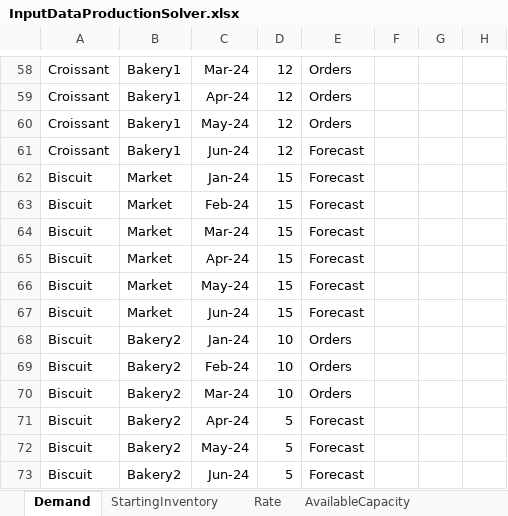
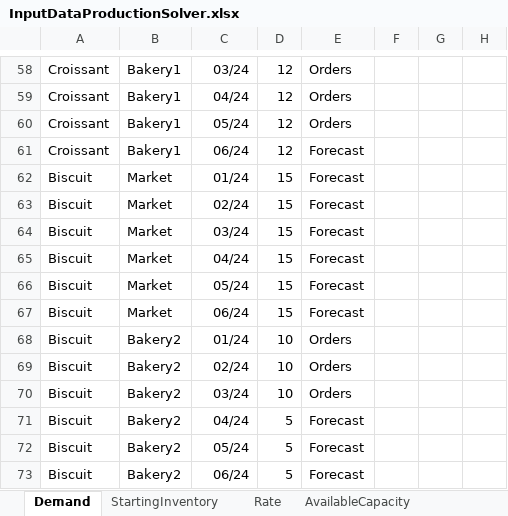
Before and after one commit to fdabrandao/amplopt.streamlit.app, an Excel workbook: apps/supply_chain/InputDataProductionSolver.xlsx, sheet Demand, drawn as a sheet; only a part is shown, gaps mark what is left out; values as stored, in another font and other column widths than the file's, no borders; the diff covers the shown part only; the diff names each change by its address in the sheet, - before the commit and + after, or states it on an @@ line.

```diff
--- a/apps/supply_chain/InputDataProductionSolver.xlsx (sheet Demand)
+++ b/apps/supply_chain/InputDataProductionSolver.xlsx (sheet Demand)
-C58: Mar-24
+C58: 03/24
-C59: Apr-24
+C59: 04/24
-C60: May-24
+C60: 05/24
-C61: Jun-24
+C61: 06/24
-C62: Jan-24
+C62: 01/24
-C63: Feb-24
+C63: 02/24
-C64: Mar-24
+C64: 03/24
-C65: Apr-24
+C65: 04/24
-C66: May-24
+C66: 05/24
-C67: Jun-24
+C67: 06/24
-C68: Jan-24
+C68: 01/24
-C69: Feb-24
+C69: 02/24
-C70: Mar-24
+C70: 03/24
-C71: Apr-24
+C71: 04/24
-C72: May-24
+C72: 05/24
-C73: Jun-24
+C73: 06/24
```
Also changed, not shown: 56 edited cells elsewhere in this sheet, sheet StartingInventory, sheet AvailableCapacity, other sheet tabs, 1 other file.
